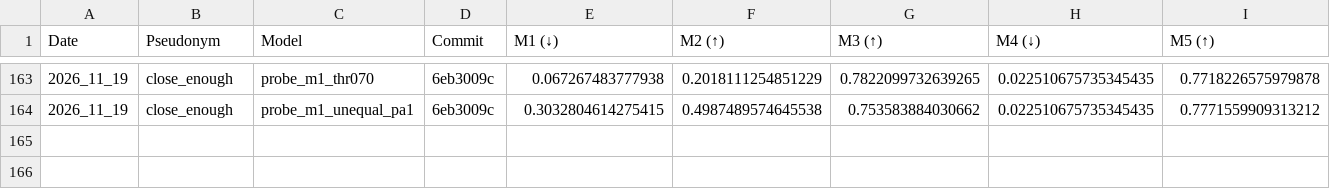
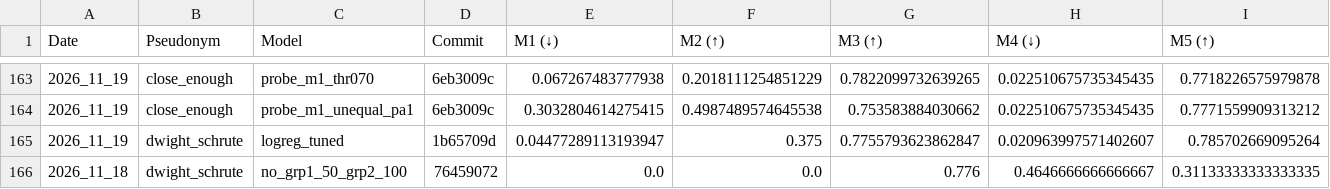
Before and after one commit to cs396f26/leaderboard-hw2, a CSV file: results.csv, drawn as a sheet; only a part is shown, gaps mark what is left out; rows hold the shown columns only; the diff names each change by its address in the sheet, - before the commit and + after, or states it on an @@ line.

```diff
--- a/results.csv
+++ b/results.csv
+row 165: 2026_11_19 | dwight_schrute | logreg_tuned | 1b65709d | 0.04477289113193947 | 0.375 | 0.7755793623862847 | 0.020963997571402607 | 0.785702669095264
+row 166: 2026_11_18 | dwight_schrute | no_grp1_50_grp2_100 | 76459072 | 0.0 | 0.0 | 0.776 | 0.4646666666666667 | 0.31133333333333335
```
Also changed, not shown: 1 other file.
